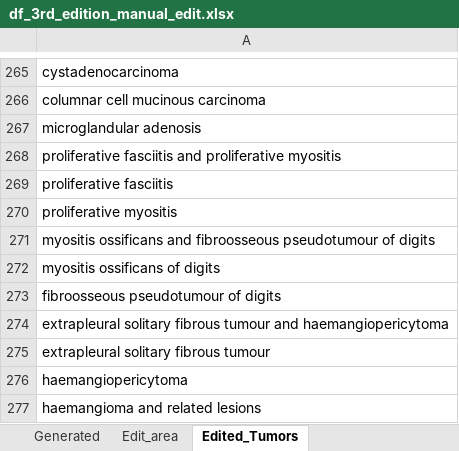
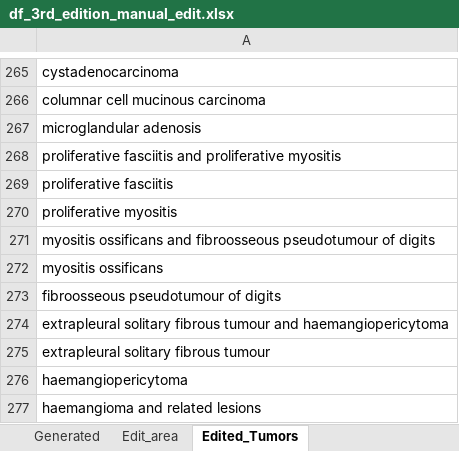
Before and after one commit to TaylorResearchLab/CANTOS, an Excel workbook: data/WHO_Tumors/intermediate/df_3rd_edition_manual_edit.xlsx, sheet Edited_Tumors, drawn as a sheet; only a part is shown, gaps mark what is left out; values as stored, in another font and other column widths than the file's, no borders; the diff names each change by its address in the sheet, - before the commit and + after, or states it on an @@ line.

```diff
--- a/data/WHO_Tumors/intermediate/df_3rd_edition_manual_edit.xlsx (sheet Edited_Tumors)
+++ b/data/WHO_Tumors/intermediate/df_3rd_edition_manual_edit.xlsx (sheet Edited_Tumors)
-A272: myositis ossificans of digits
+A272: myositis ossificans
```
Also changed, not shown: data/WHO_Tumors/intermediate/df_4th_edition_manual_edit.xlsx, data/WHO_Tumors/intermediate/df_5th_edition_manual_edit.xlsx.
